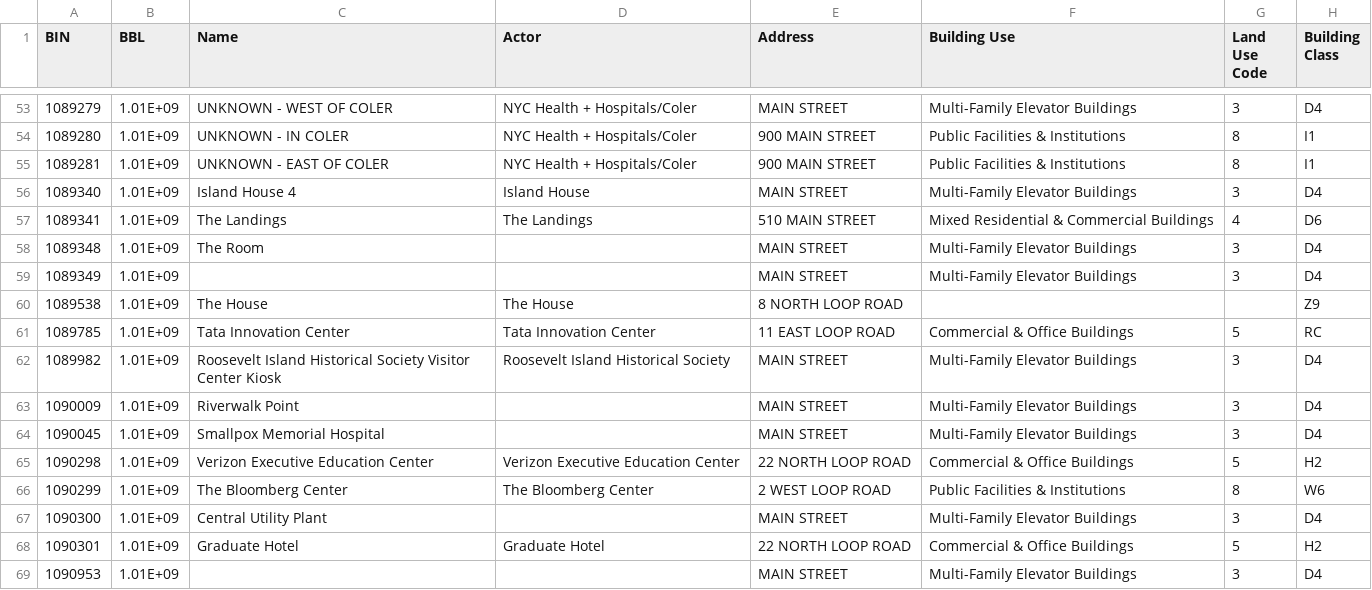
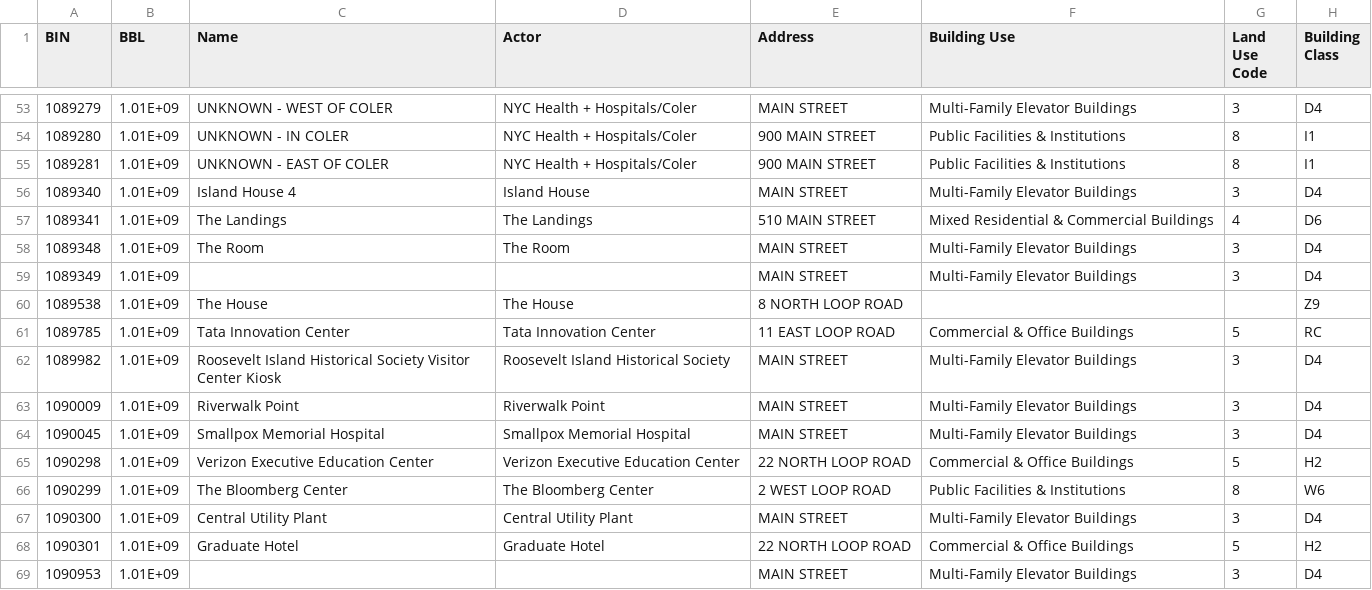
Before and after one commit to aecao/roosevelt-networks, a CSV file: public/data/buildings/building_actors.csv, drawn as a sheet; only a part is shown, gaps mark what is left out; the diff covers the shown part only; the diff names each change by its address in the sheet, - before the commit and + after, or states it on an @@ line.

```diff
--- a/public/data/buildings/building_actors.csv
+++ b/public/data/buildings/building_actors.csv
-D58 (Actor): (empty)
+D58 (Actor): The Room
-D63 (Actor): (empty)
+D63 (Actor): Riverwalk Point
-D64 (Actor): (empty)
+D64 (Actor): Smallpox Memorial Hospital
-D67 (Actor): (empty)
+D67 (Actor): Central Utility Plant
```
Also changed, not shown: 7 added rows and 11 edited cells elsewhere in this file, 15 other files.
